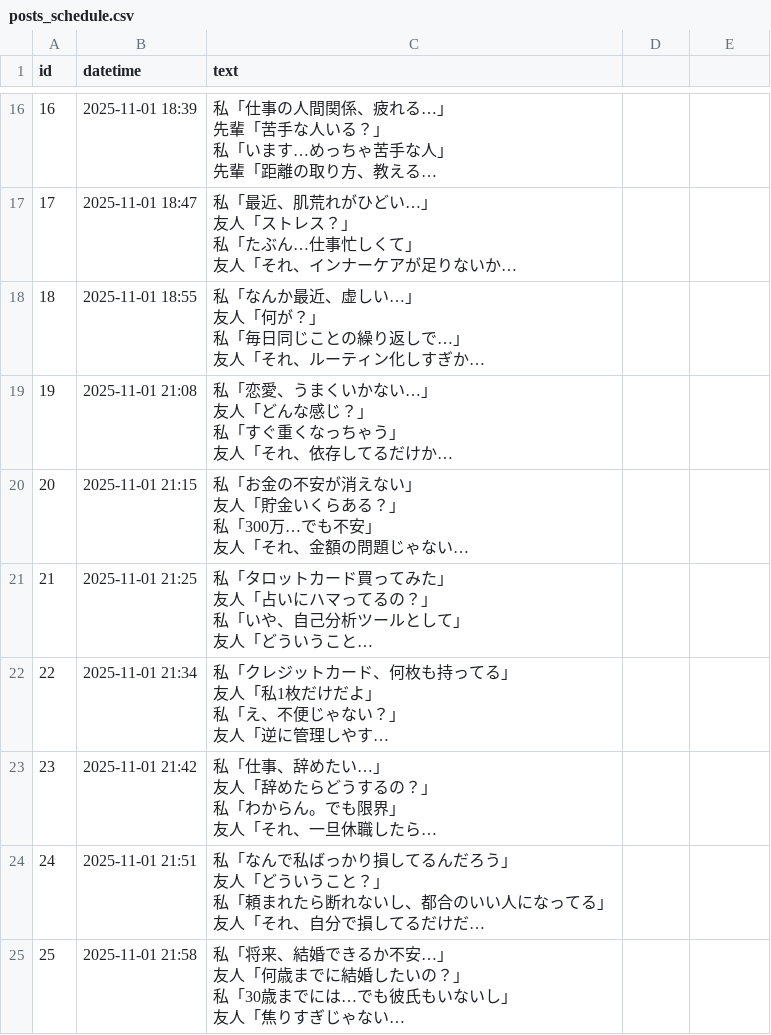
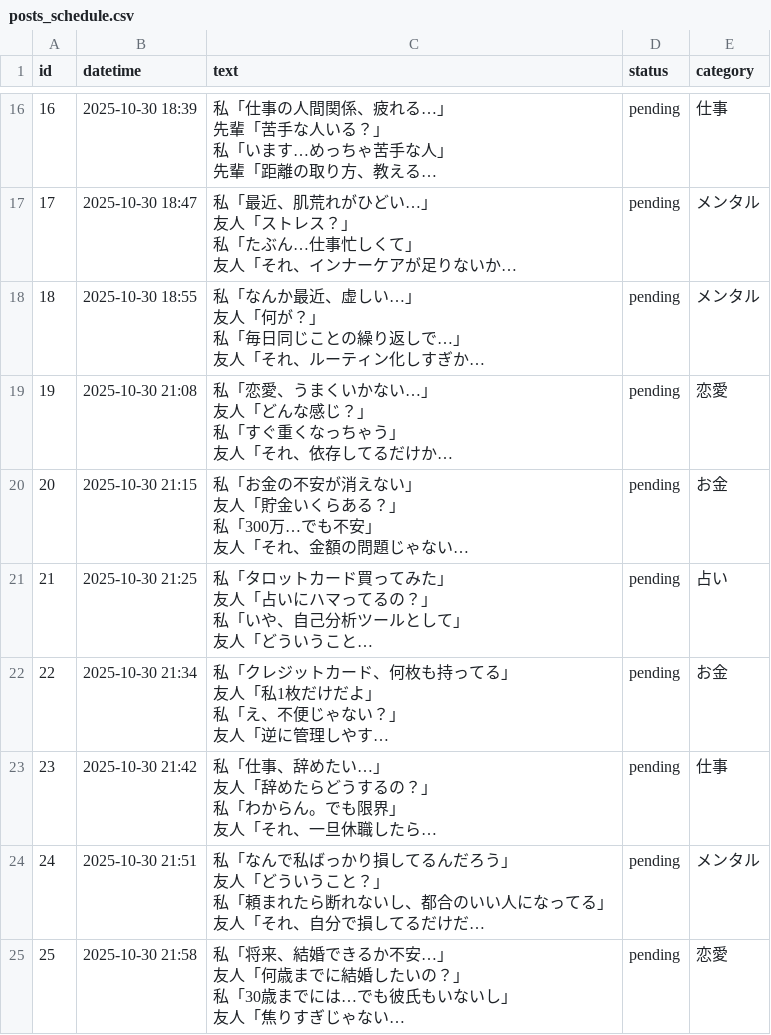
Before and after one commit to shirokuma18/threads_auto, a CSV file: posts_schedule.csv, drawn as a sheet; only a part is shown, gaps mark what is left out; long unchanged cells end in …; the diff covers the shown part only; the diff names each change by its address in the sheet, - before the commit and + after, or states it on an @@ line.

```diff
--- a/posts_schedule.csv
+++ b/posts_schedule.csv
-D1: (empty)
+D1: status
-E1: (empty)
+E1: category
-B16 (datetime): 2025-11-01 18:39
+B16 (datetime): 2025-10-30 18:39
-D16:D25 (status): (empty)
+D16:D25 (status): pending
-E16 (category): (empty)
+E16 (category): 仕事
-B17 (datetime): 2025-11-01 18:47
+B17 (datetime): 2025-10-30 18:47
-E17:E18 (category): (empty)
+E17:E18 (category): メンタル
-B18 (datetime): 2025-11-01 18:55
+B18 (datetime): 2025-10-30 18:55
-B19 (datetime): 2025-11-01 21:08
+B19 (datetime): 2025-10-30 21:08
-E19 (category): (empty)
+E19 (category): 恋愛
-B20 (datetime): 2025-11-01 21:15
+B20 (datetime): 2025-10-30 21:15
-E20 (category): (empty)
+E20 (category): お金
-B21 (datetime): 2025-11-01 21:25
+B21 (datetime): 2025-10-30 21:25
-E21 (category): (empty)
+E21 (category): 占い
-B22 (datetime): 2025-11-01 21:34
+B22 (datetime): 2025-10-30 21:34
-E22 (category): (empty)
+E22 (category): お金
-B23 (datetime): 2025-11-01 21:42
+B23 (datetime): 2025-10-30 21:42
-E23 (category): (empty)
+E23 (category): 仕事
-B24 (datetime): 2025-11-01 21:51
+B24 (datetime): 2025-10-30 21:51
-E24 (category): (empty)
+E24 (category): メンタル
-B25 (datetime): 2025-11-01 21:58
+B25 (datetime): 2025-10-30 21:58
-E25 (category): (empty)
+E25 (category): 恋愛
```
Also changed, not shown: 42 edited cells elsewhere in this file, 9 other files.
